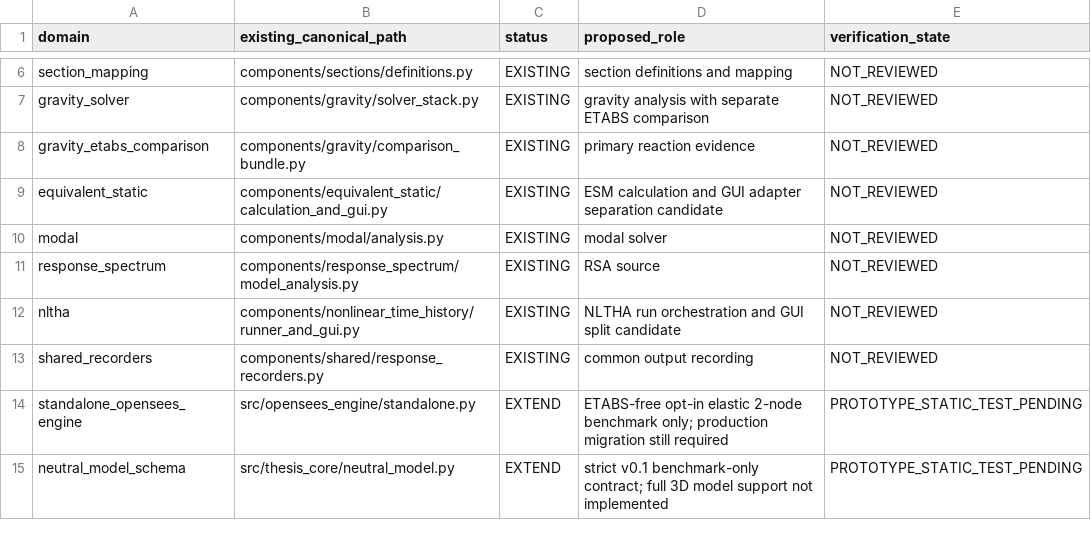
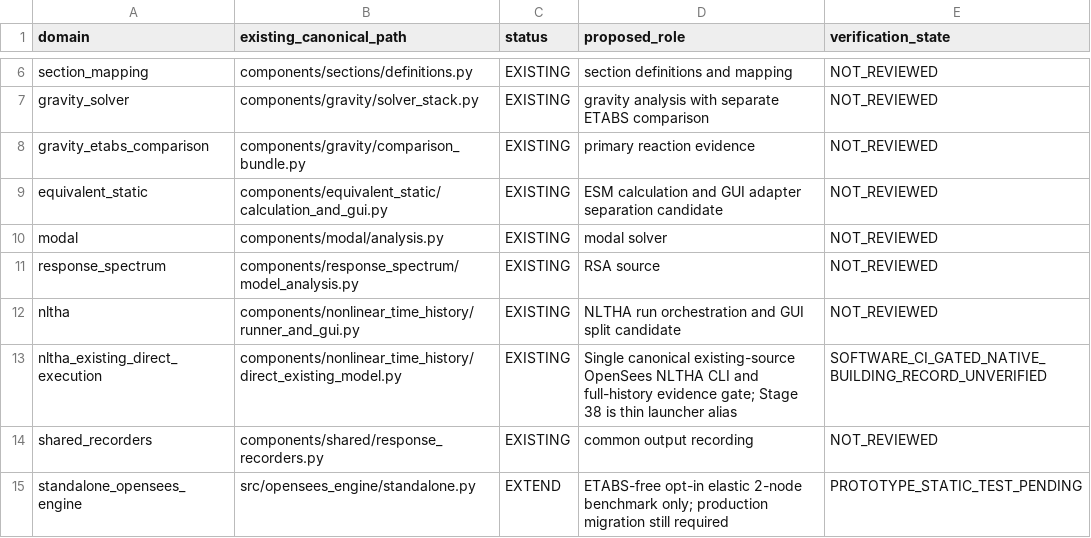
Before and after one commit to bikenshrestha2024/etabs-opensees-thesis, a CSV file: engineering/registry/CANONICAL_MODULES.csv, drawn as a sheet; only a part is shown, gaps mark what is left out; the shorter side is filled out with more unchanged rows; the diff names each change by its address in the sheet, - before the commit and + after, or states it on an @@ line.

Commit message:
fix(nltha): integrate canonical Stage38 and verify real XY/YX input-command provenance
* test(nltha): RED stage 38 must be discoverable and delegate to existing solver

* fix(nltha): make Stage 38 a thin canonical alias to the sole native executor

* docs(nltha): integrate Stage 38 into canonical launcher, registry and module navigation

* docs(nltha): integrate Stage 38 into canonical launcher, registry and module navigation

* docs(nltha): integrate Stage 38 into canonical launcher, registry and module navigation

* docs(nltha): integrate Stage 38 into canonical launcher, registry and module navigation

* docs(nltha): integrate Stage 38 into canonical launcher, registry and module navigation

* test(nltha): RED verify native XY/YX UniformExcitation manifests, source A/B and single g factor

* fix(nltha): verify per-orientation OpenSees excitation command mapping, registered motion sources and one-time g conversion

* docs(nltha): record three-pass code, physics and organization audit with direct literature and native acceptance status

* docs(nltha): connect Stage38 navigation, original A/B motion mapping and unverified M0-M6 attribution

* docs(nltha): connect Stage38 navigation, original A/B motion mapping and unverified M0-M6 attribution

* docs(nltha): record actual connected editor and red-first three-pass integration provenance

* docs(nltha): maintain timeless CI-gated, native-unverified module registry status

```diff
--- a/engineering/registry/CANONICAL_MODULES.csv
+++ b/engineering/registry/CANONICAL_MODULES.csv
+row 13: nltha_existing_direct_execution | components/nonlinear_time_history/direct_existing_model.py | EXISTING | Single canonical existing-source OpenSees NLTHA CLI and full-history evidence gate; Stage 38 is thin launcher alias | SOFTWARE_CI_GATED_NATIVE_BUILDING_RECORD_UNVERIFIED
```
Also changed, not shown: 12 other files.
